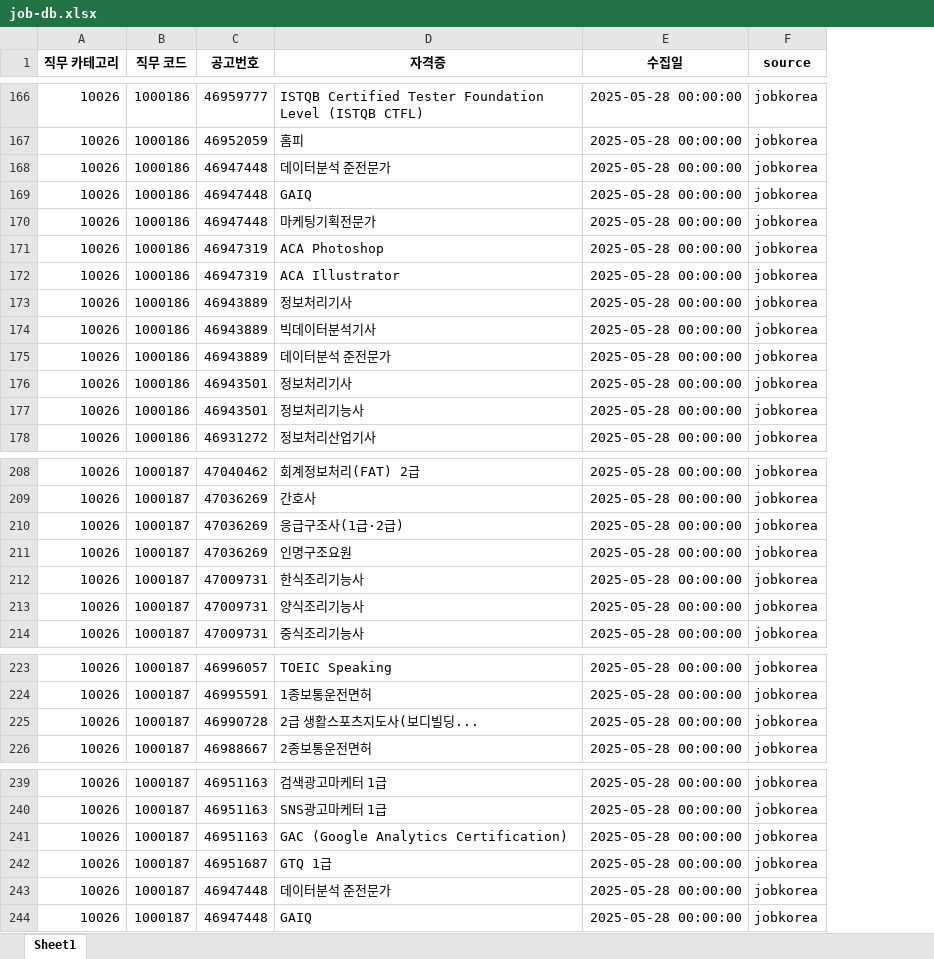
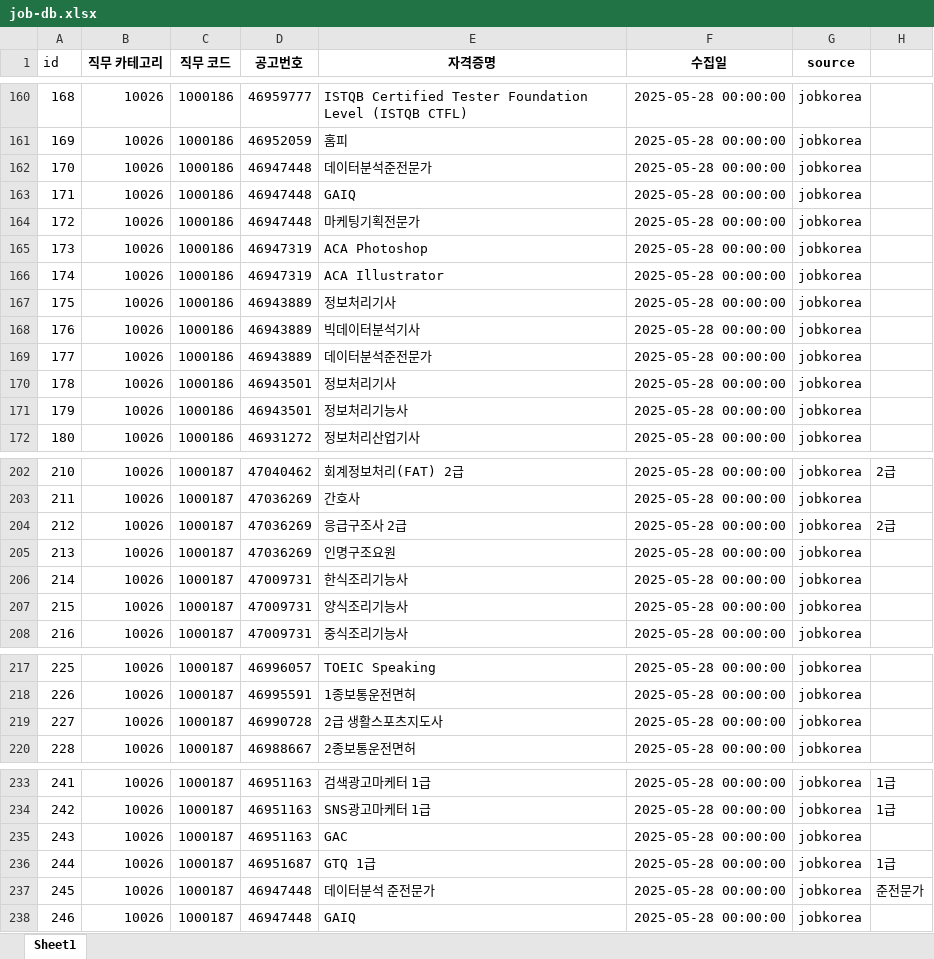
Before and after one commit to yunzivv/project_crawling_25_05, an Excel workbook: job-db.xlsx, sheet Sheet1, drawn as a sheet; only a part is shown, gaps mark what is left out; values as stored, in another font and other column widths than the file's, no borders; addresses are those after the commit; the diff covers the shown part only; the diff names each change by its address in the sheet, - before the commit and + after, or states it on an @@ line.

```diff
--- a/job-db.xlsx (sheet Sheet1)
+++ b/job-db.xlsx (sheet Sheet1)
+column A (id), rows 160-172: 168 | 169 | 170 | 171 | 172 | 173 | 174 | 175 | 176 | 177 | 178 | 179 | 180; rows 202-208: 210 | 211 | 212 | 213 | 214 | 215 | 216; rows 217-220: 225 | 226 | 227 | 228; rows 233-238: 241 | 242 | 243 | 244 | 245 | 246
+column H, rows 202-204: 2급 |  | 2급; rows 233-237: 1급 | 1급 |  | 1급 | 준전문가
-E1: 자격증
+E1: 자격증명
-E162 (자격증명): 데이터분석 준전문가
+E162 (자격증명): 데이터분석준전문가
-E169 (자격증명): 데이터분석 준전문가
+E169 (자격증명): 데이터분석준전문가
-E204 (자격증명): 응급구조사(1급·2급)
+E204 (자격증명): 응급구조사 2급
-E219 (자격증명): 2급 생활스포츠지도사(보디빌딩...
+E219 (자격증명): 2급 생활스포츠지도사
-E235 (자격증명): GAC (Google Analytics Certification)
+E235 (자격증명): GAC
```
Also changed, not shown: 7 removed rows and 2 edited cells elsewhere in this sheet, jobkorea_jobCode.xlsx, 자격증_정렬완료.xlsx, 7 other files.
